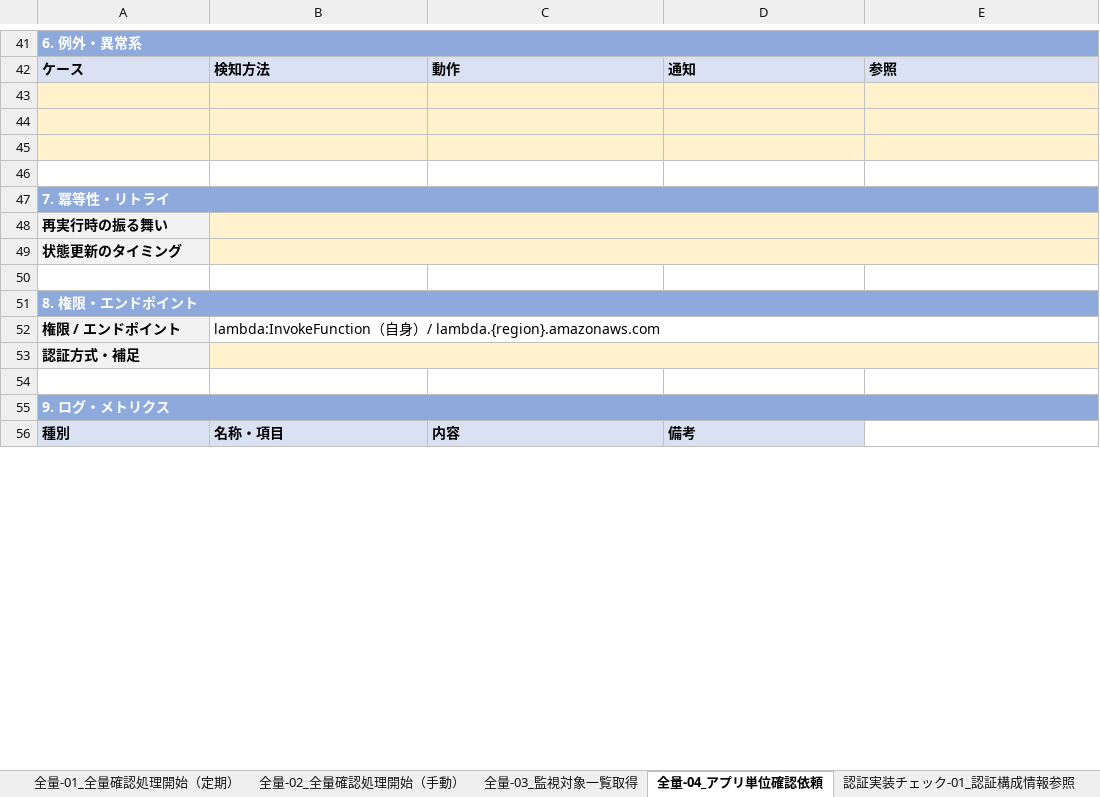
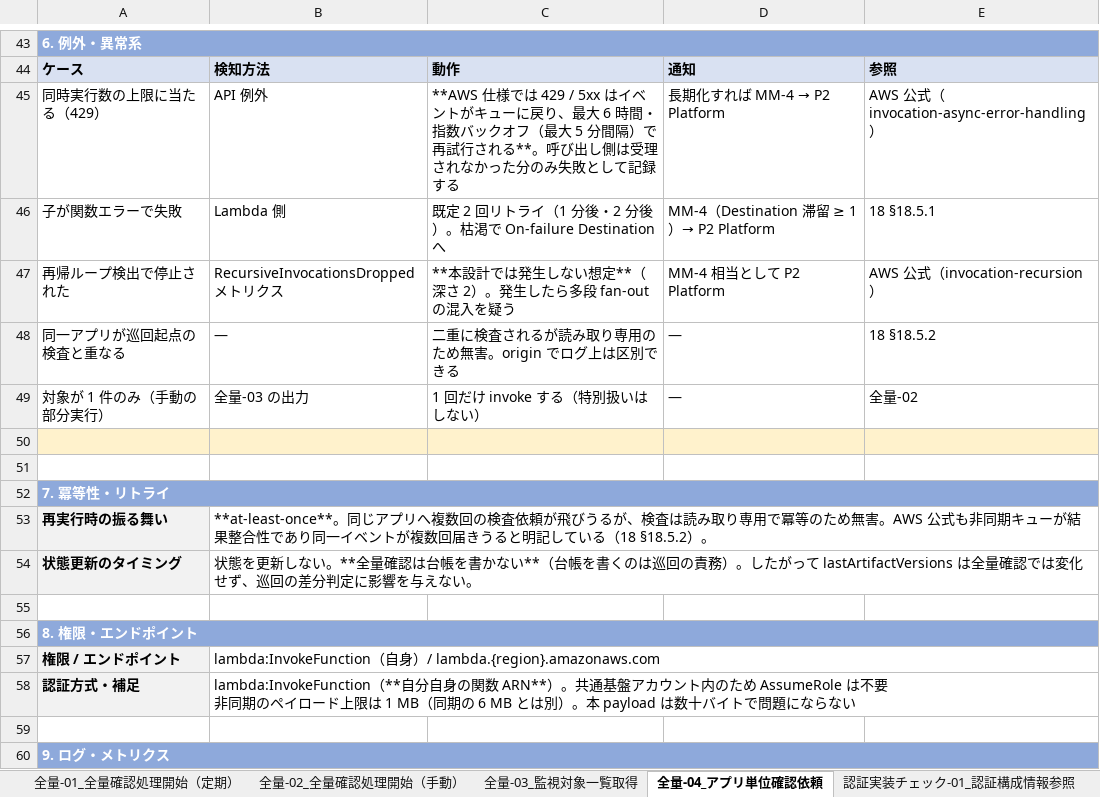
Before and after one commit to suepie/aws-atuh-poc, an Excel workbook: doc/excel/apipf-process-design.xlsx, sheet 全量-04_アプリ単位確認依頼, drawn as a sheet; only a part is shown, gaps mark what is left out; the shorter side is filled out with more unchanged rows; values as stored, in another font and other column widths than the file's, no borders; addresses are those after the commit; ↵ is a line break in a cell; the diff covers the shown part only; the diff names each change by its address in the sheet, - before the commit and + after, or states it on an @@ line.

Commit message:
全量-01〜04 の処理設計を記入
- 全量-01（定期起動）: cron 6 フィールド・TZ 明示・FlexibleTimeWindow の判断。
  EventBridge Scheduler は On-failure Destination 非対応のため DLQ のまま
- 全量-02（手動起動）: 実装は定期と同一。非同期 invoke の厳守、
  appId 指定時は全量-03 で 1 件に絞ることで fan-out の特別扱いを増やさない設計に
- 全量-03（対象一覧取得）: enabled=false の除外（拒否レコードも自動的に除外される）、
  0 件は異常として中断。全量確認でも「台帳と仕様に載っている endpoint しか見ない」穴を明記
- 全量-04（fan-out）: 自己 invoke が Lambda の再帰ループ検出（同一チェーン 16 回・既定 ON）
  に抵触しないことを明記（親→子の深さ 2 で終わる）。多段 fan-out を将来入れる場合の注意も記載
- payload に origin を追加（巡回起点 / 全量起点をログで区別。検査側は判定に使わない）
  → code-samples/README に §2.6 検査起動イベント形式を新設、旧 2.6 は 2.7 へ繰り下げ
- 新規未決 M-Q-PD-15〜19（FlexibleTimeWindow / 二重実行 / 全量停止の検知 / 並列度 / origin）

詳細記入済み 19/33 処理

```diff
--- a/doc/excel/apipf-process-design.xlsx (sheet 全量-04_アプリ単位確認依頼)
+++ b/doc/excel/apipf-process-design.xlsx (sheet 全量-04_アプリ単位確認依頼)
-row 45: (empty)
+row 45: 同時実行数の上限に当たる（429） | API 例外 | **AWS 仕様では 429 / 5xx はイベントがキューに戻り、最大 6 時間・指数バックオフ（最大 5 分間隔）で再試行される**。呼び出し側は受理されなかった分のみ失敗として記録する | 長期化すれば MM-4 → P2 Platform | AWS 公式（invocation-async-error-handling）
-A45:E46 fill: #FFF2CC
+A45:E46 fill: none
-row 46: (empty)
+row 46: 子が関数エラーで失敗 | Lambda 側 | 既定 2 回リトライ（1 分後・2 分後）。枯渇で On-failure Destination へ | MM-4（Destination 滞留 ≥ 1）→ P2 Platform | 18 §18.5.1
+row 47: 再帰ループ検出で停止された | RecursiveInvocationsDropped メトリクス | **本設計では発生しない想定**（深さ 2）。発生したら多段 fan-out の混入を疑う | MM-4 相当として P2 Platform | AWS 公式（invocation-recursion）
+row 48: 同一アプリが巡回起点の検査と重なる | — | 二重に検査されるが読み取り専用のため無害。origin でログ上は区別できる | — | 18 §18.5.2
+row 49: 対象が 1 件のみ（手動の部分実行） | 全量-03 の出力 | 1 回だけ invoke する（特別扱いはしない） | — | 全量-02
-B53: (empty)
+B53: **at-least-once**。同じアプリへ複数回の検査依頼が飛びうるが、検査は読み取り専用で冪等のため無害。AWS 公式も非同期キューが結果整合性であり同一イベントが複数回届きうると明記している（18 §18.5.2）。
-B53:B54 fill: #FFF2CC
+B53:B54 fill: none
-B54: (empty)
+B54: 状態を更新しない。**全量確認は台帳を書かない**（台帳を書くのは巡回の責務）。したがって lastArtifactVersions は全量確認では変化せず、巡回の差分判定に影響を与えない。
-B58: (empty)
+B58: lambda:InvokeFunction（**自分自身の関数 ARN**）。共通基盤アカウント内のため AssumeRole は不要 ↵ 非同期のペイロード上限は 1 MB（同期の 6 MB とは別）。本 payload は数十バイトで問題にならない
-B58 fill: #FFF2CC
+B58 fill: none
```
Also changed, not shown: 6 added rows, 1 removed row, 29 edited cells and cell formats elsewhere in this sheet, sheet 全量-01_全量確認処理開始（定期）, sheet 全量-03_監視対象一覧取得, sheet 全量-02_全量確認処理開始（手動）, sheet 01_処理一覧, 3 other files.
